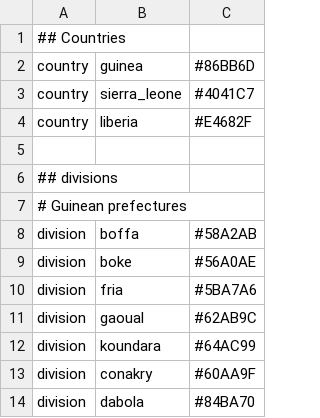
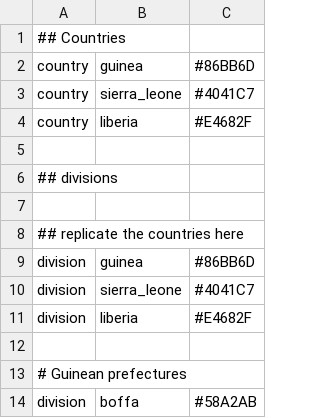
Before and after one commit to nextstrain/augur, a TSV file: ebola/colors.tsv, drawn as a sheet; only a part is shown; the shorter side is filled out with more unchanged rows.

```diff
--- a/ebola/colors.tsv
+++ b/ebola/colors.tsv
@@ -6,2 +6,8 @@ country	liberia	#E4682F
 ## divisions
+
+## replicate the countries here
+division	guinea	#86BB6D
+division	sierra_leone	#4041C7
+division	liberia	#E4682F
+
 # Guinean prefectures
```
Also changed, not shown: flu/colors.flu.tsv.
